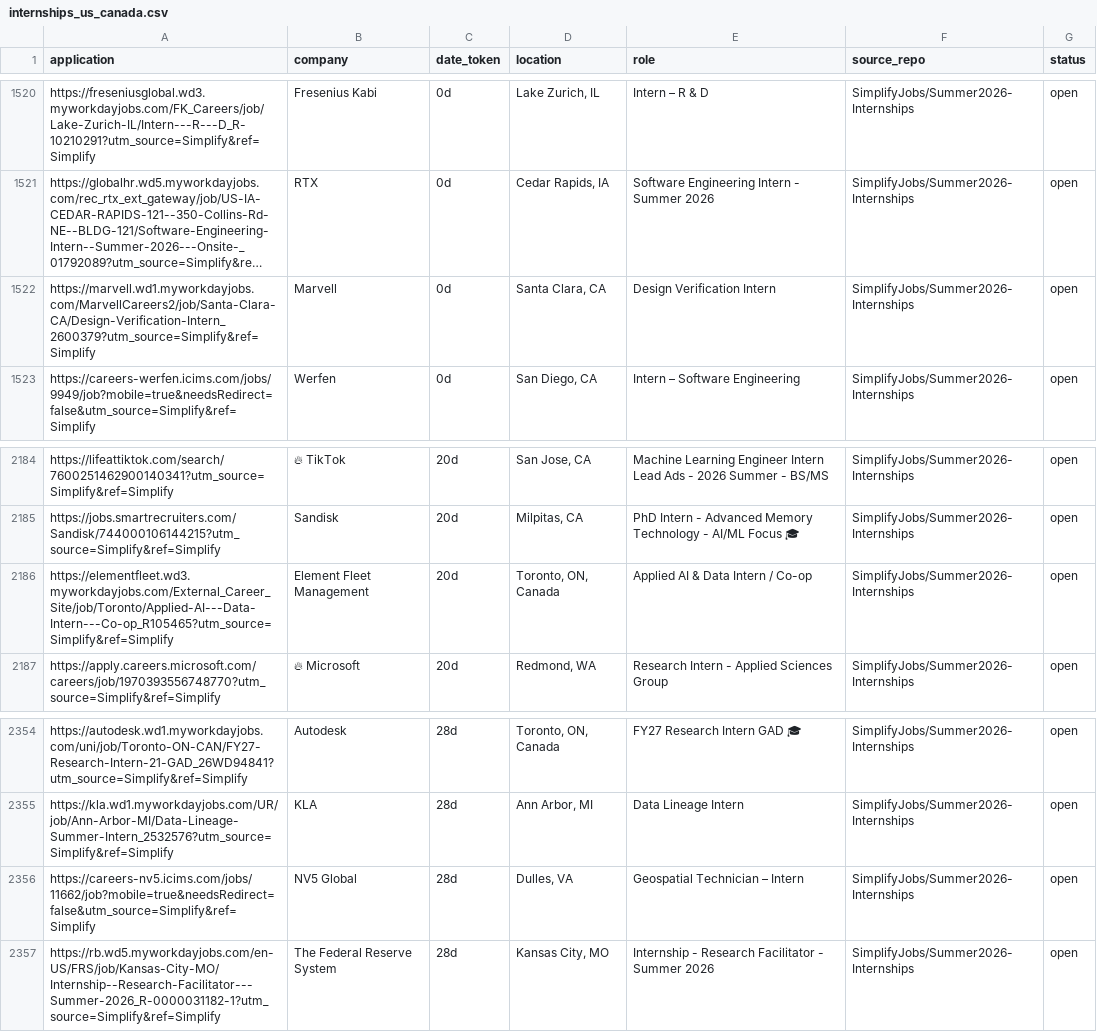
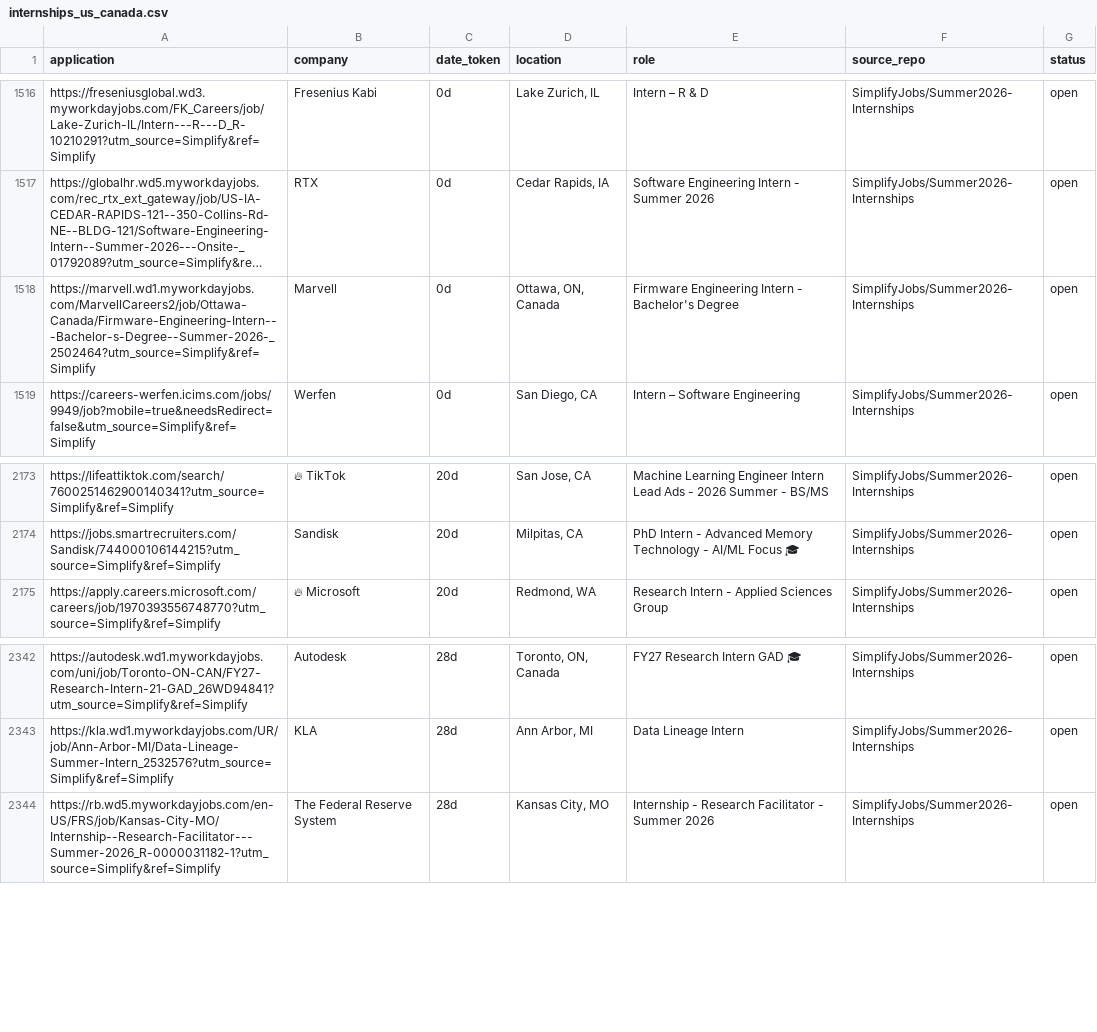
Before and after one commit to vats98754/job-fetcher, a CSV file: internships_us_canada.csv, drawn as a sheet; only a part is shown, gaps mark what is left out; long unchanged cells end in …; removed rows and columns are numbered as before the commit, all else as after; the diff covers the shown part only; the diff names each change by its address in the sheet, - before the commit and + after, or states it on an @@ line.

```diff
--- a/internships_us_canada.csv
+++ b/internships_us_canada.csv
-A1518 (application): https://marvell.wd1.myworkdayjobs.com/MarvellCareers2/job/Santa-Clara-CA/Design-Verification-Intern_2600379?utm_source=Simplify&ref=Simplify
+A1518 (application): https://marvell.wd1.myworkdayjobs.com/MarvellCareers2/job/Ottawa-Canada/Firmware-Engineering-Intern---Bachelor-s-Degree--Summer-2026-_2502464?utm_source=Simplify&ref=Simplify
-D1518 (location): Santa Clara, CA
+D1518 (location): Ottawa, ON, Canada
-E1518 (role): Design Verification Intern
+E1518 (role): Firmware Engineering Intern - Bachelor's Degree
-row 2186: https://elementfleet.wd3.myworkdayjobs.com/External_Career_Site/job/Toronto/Applied-AI---Data-Intern---Co-op_R105465?utm_source=Simplify&ref=Simplify | Element Fleet Management | 20d | Toronto, ON, Canada | Applied AI & Data Intern / Co-op | SimplifyJobs/Summer2026-Internships | open
-row 2356: https://careers-nv5.icims.com/jobs/11662/job?mobile=true&needsRedirect=false&utm_source=Simplify&ref=Simplify | NV5 Global | 28d | Dulles, VA | Geospatial Technician – Intern | SimplifyJobs/Summer2026-Internships | open
```
Also changed, not shown: 1 added row and 12 removed rows elsewhere in this file.
